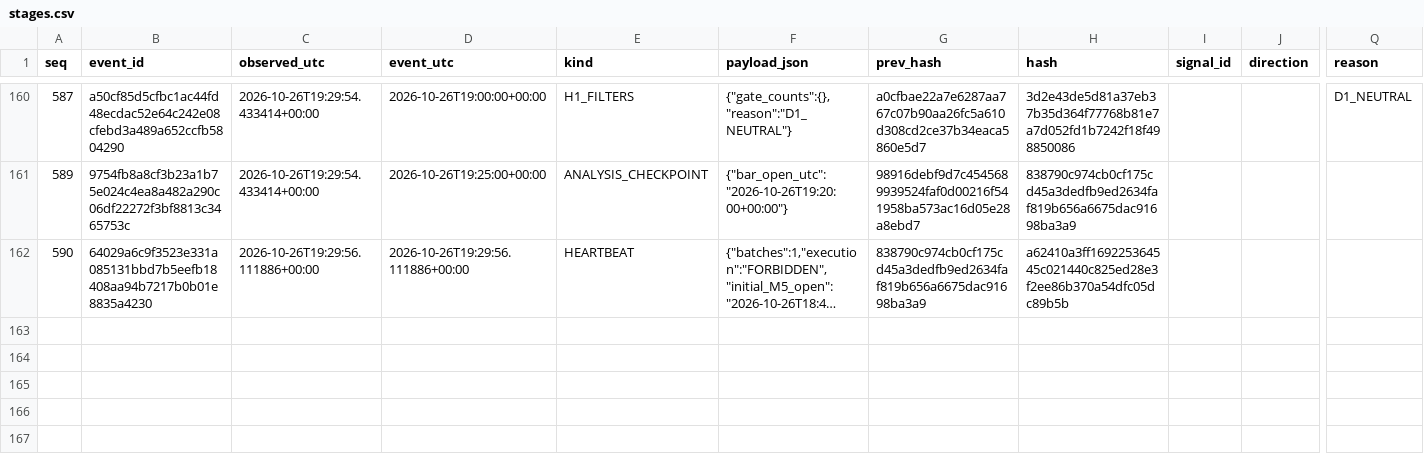
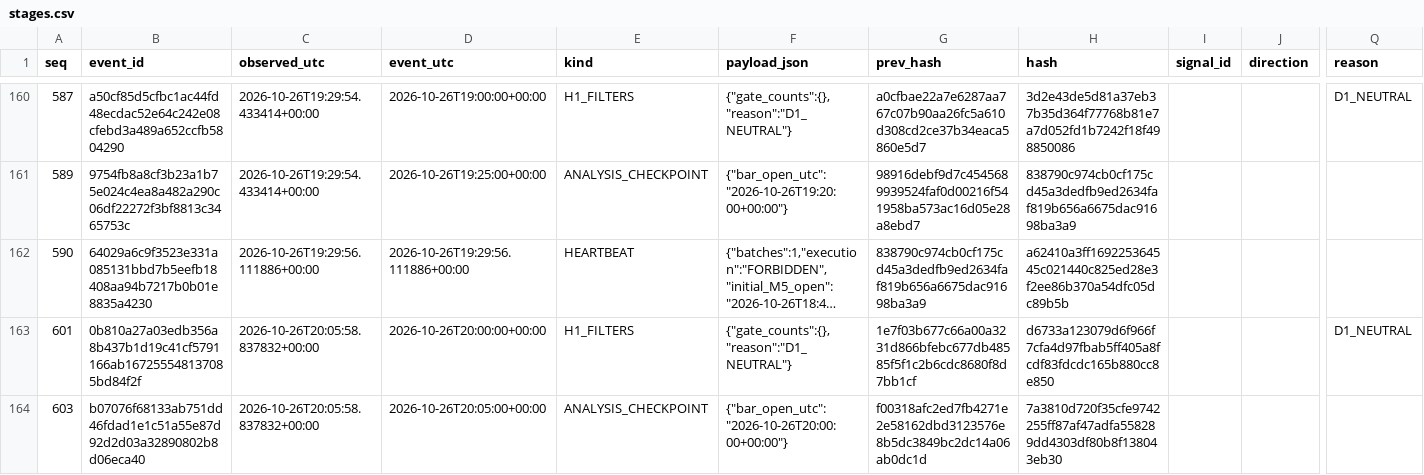
Before and after one commit to cardenm1/fx-signals-bot, a CSV file: session/stages.csv, drawn as a sheet; only a part is shown, gaps mark what is left out; long unchanged cells end in …; rows hold the shown columns only; the diff covers the shown part only; the diff names each change by its address in the sheet, - before the commit and + after, or states it on an @@ line.

```diff
--- a/session/stages.csv
+++ b/session/stages.csv
+row 163: 601 | 0b810a27a03edb356a8b437b1d19c41cf5791166ab167255548137085bd84f2f | 2026-10-26T20:05:58.837832+00:00 | 2026-10-26T20:00:00+00:00 | H1_FILTERS | {"gate_counts":{},"reason":"D1_NEUTRAL"} | 1e7f03b677c66a00a3231d866bfebc677db48585f5f1c2b6cdc8680f8d7bb1cf | d6733a123079d6f966f7cfa4d97fbab5ff405a8fcdf83fdcdc165b880cc8e850 |  |  | D1_NEUTRAL
+row 164: 603 | b07076f68133ab751dd46fdad1e1c51a55e87d92d2d03a32890802b8d06eca40 | 2026-10-26T20:05:58.837832+00:00 | 2026-10-26T20:05:00+00:00 | ANALYSIS_CHECKPOINT | {"bar_open_utc":"2026-10-26T20:00:00+00:00"} | f00318afc2ed7fb4271e2e58162dbd3123576e8b5dc3849bc2dc14a06ab0dc1d | 7a3810d720f35cfe9742255ff87af47adfa558289dd4303df80b8f138043eb30
```
Also changed, not shown: 1 added row elsewhere in this file, session/rejections.csv, 3 other files.
